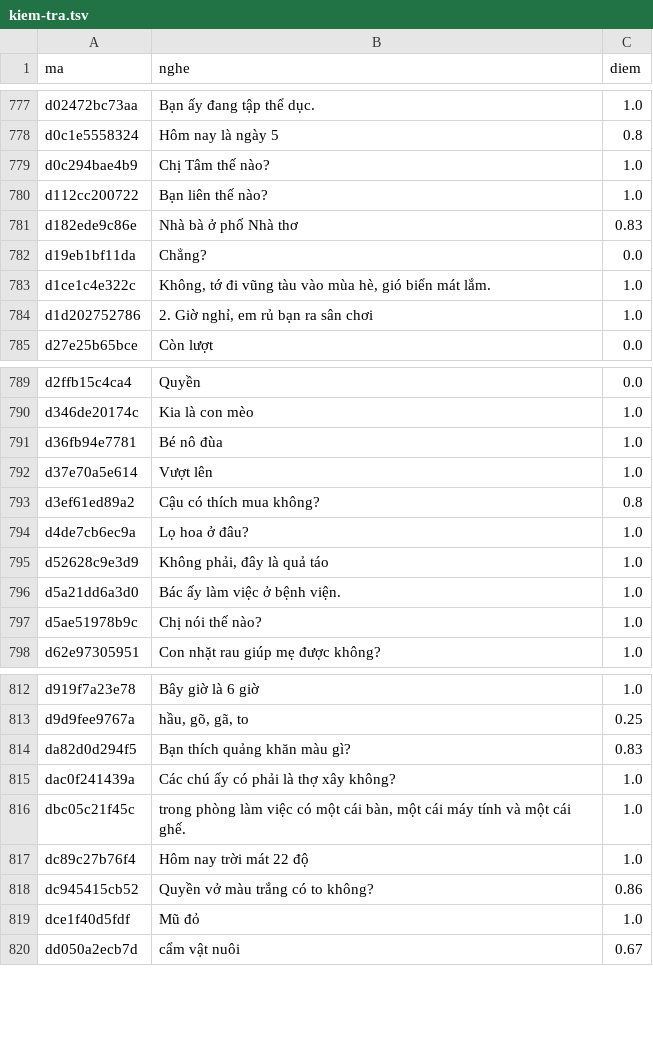
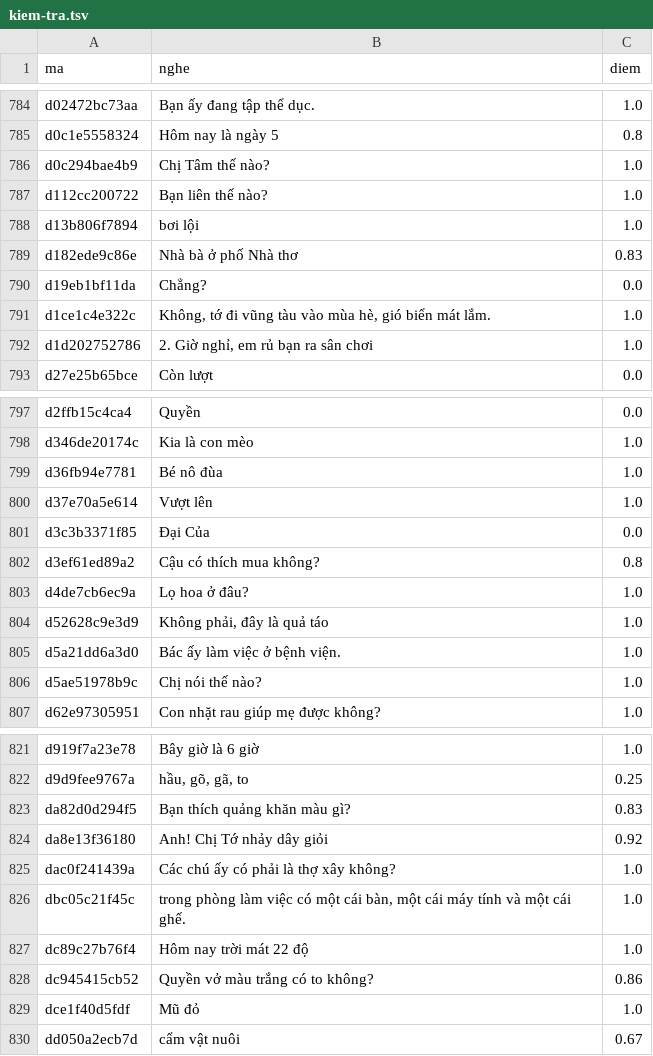
Before and after one commit to CVCEC/vuihoctiengviet, a TSV file: giong-ai/kiem-tra.tsv, drawn as a sheet; only a part is shown, gaps mark what is left out; the diff covers the shown part only; the diff names each change by its address in the sheet, - before the commit and + after, or states it on an @@ line.

```diff
--- a/giong-ai/kiem-tra.tsv
+++ b/giong-ai/kiem-tra.tsv
+row 788: d13b806f7894 | bơi lội | 1.0
+row 801: d3c3b3371f85 | Đại Của | 0.0
+row 824: da8e13f36180 | Anh! Chị Tớ nhảy dây giỏi | 0.92
```
Also changed, not shown: 7 added rows elsewhere in this file, 14 other files.
